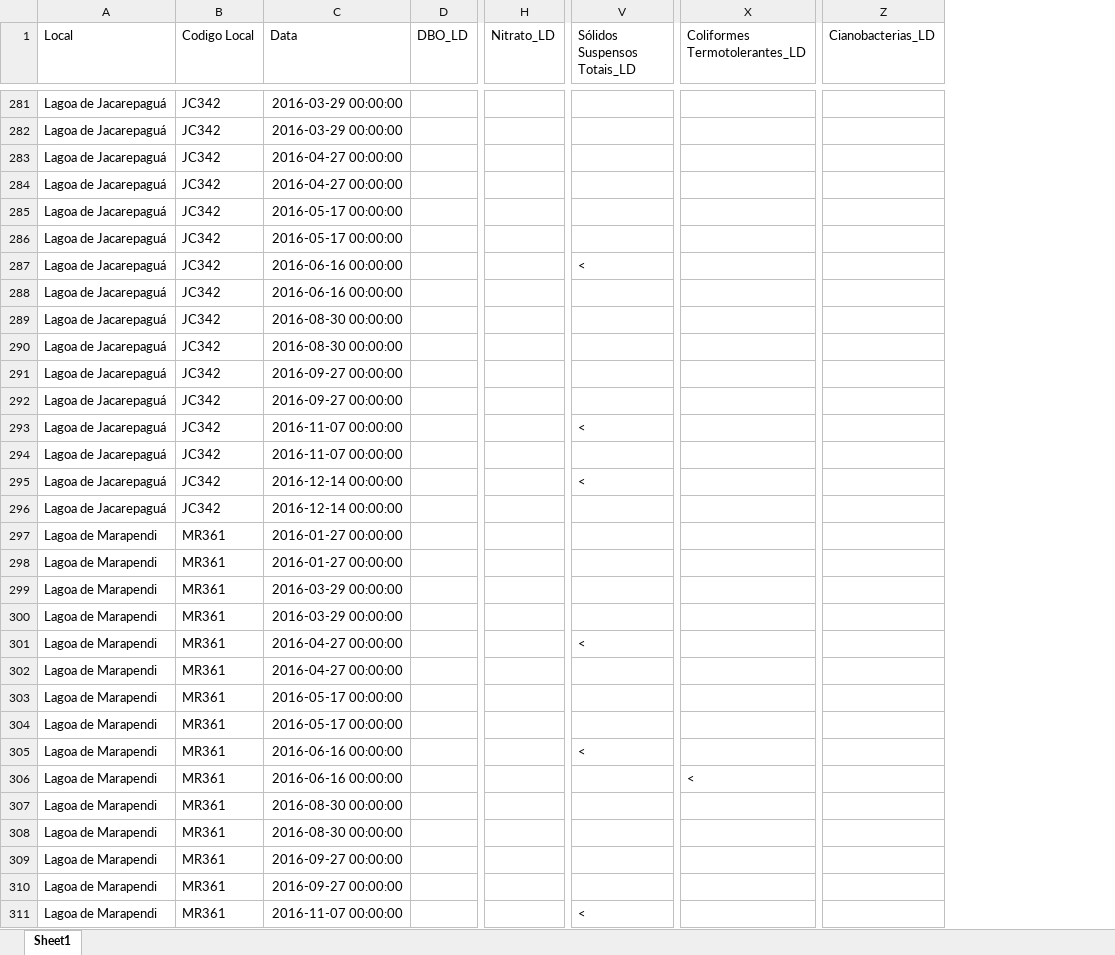
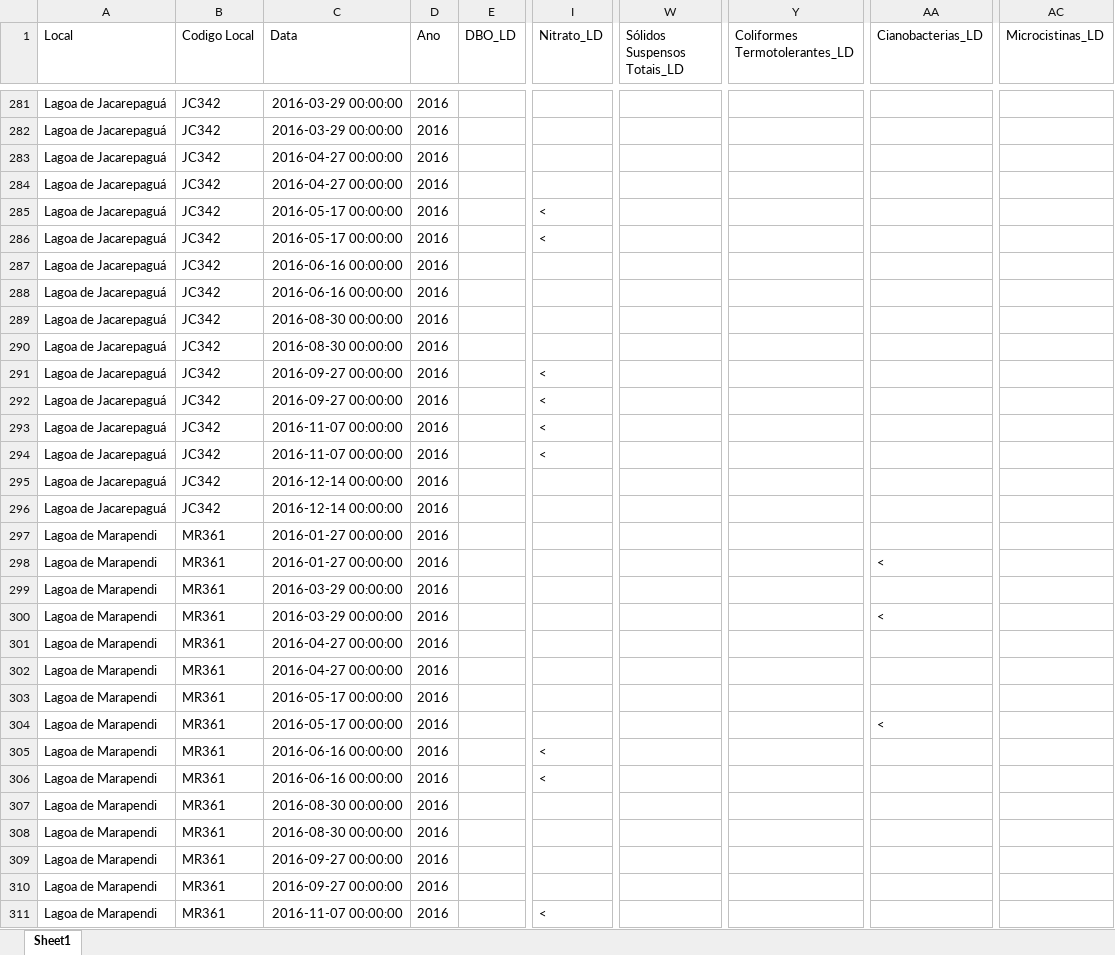
Before and after one commit to Jh-Terencio/QualiAgua, an Excel workbook: Data/IntermediaryData/WaterQualityInitialData.xlsx, sheet Sheet1, drawn as a sheet; only a part is shown, gaps mark what is left out; values as stored, in another font and other column widths than the file's, no borders; addresses are those after the commit; the diff covers the shown part only; the diff names each change by its address in the sheet, - before the commit and + after, or states it on an @@ line.

```diff
--- a/Data/IntermediaryData/WaterQualityInitialData.xlsx (sheet Sheet1)
+++ b/Data/IntermediaryData/WaterQualityInitialData.xlsx (sheet Sheet1)
+column D (Ano), rows 281-311: all 2016
+column AC (Microcistinas_LD), empty
-I285:I286 (Nitrato_LD): (empty)
+I285:I286 (Nitrato_LD): <
-W287 (Sólidos Suspensos Totais_LD): <
+W287 (Sólidos Suspensos Totais_LD): (empty)
-I291:I294 (Nitrato_LD): (empty)
+I291:I294 (Nitrato_LD): <
-W293 (Sólidos Suspensos Totais_LD): <
+W293 (Sólidos Suspensos Totais_LD): (empty)
-W295 (Sólidos Suspensos Totais_LD): <
+W295 (Sólidos Suspensos Totais_LD): (empty)
-AA298 (Cianobacterias_LD): (empty)
+AA298 (Cianobacterias_LD): <
-AA300 (Cianobacterias_LD): (empty)
+AA300 (Cianobacterias_LD): <
-W301 (Sólidos Suspensos Totais_LD): <
+W301 (Sólidos Suspensos Totais_LD): (empty)
-AA304 (Cianobacterias_LD): (empty)
+AA304 (Cianobacterias_LD): <
-I305:I306 (Nitrato_LD): (empty)
+I305:I306 (Nitrato_LD): <
-W305 (Sólidos Suspensos Totais_LD): <
+W305 (Sólidos Suspensos Totais_LD): (empty)
-Y306 (Coliformes Termotolerantes_LD): <
+Y306 (Coliformes Termotolerantes_LD): (empty)
-I311 (Nitrato_LD): (empty)
+I311 (Nitrato_LD): <
-W311 (Sólidos Suspensos Totais_LD): <
+W311 (Sólidos Suspensos Totais_LD): (empty)
```
Also changed, not shown: 91 added rows, 1 removed row and 215 edited cells elsewhere in this sheet, 5 other files.
